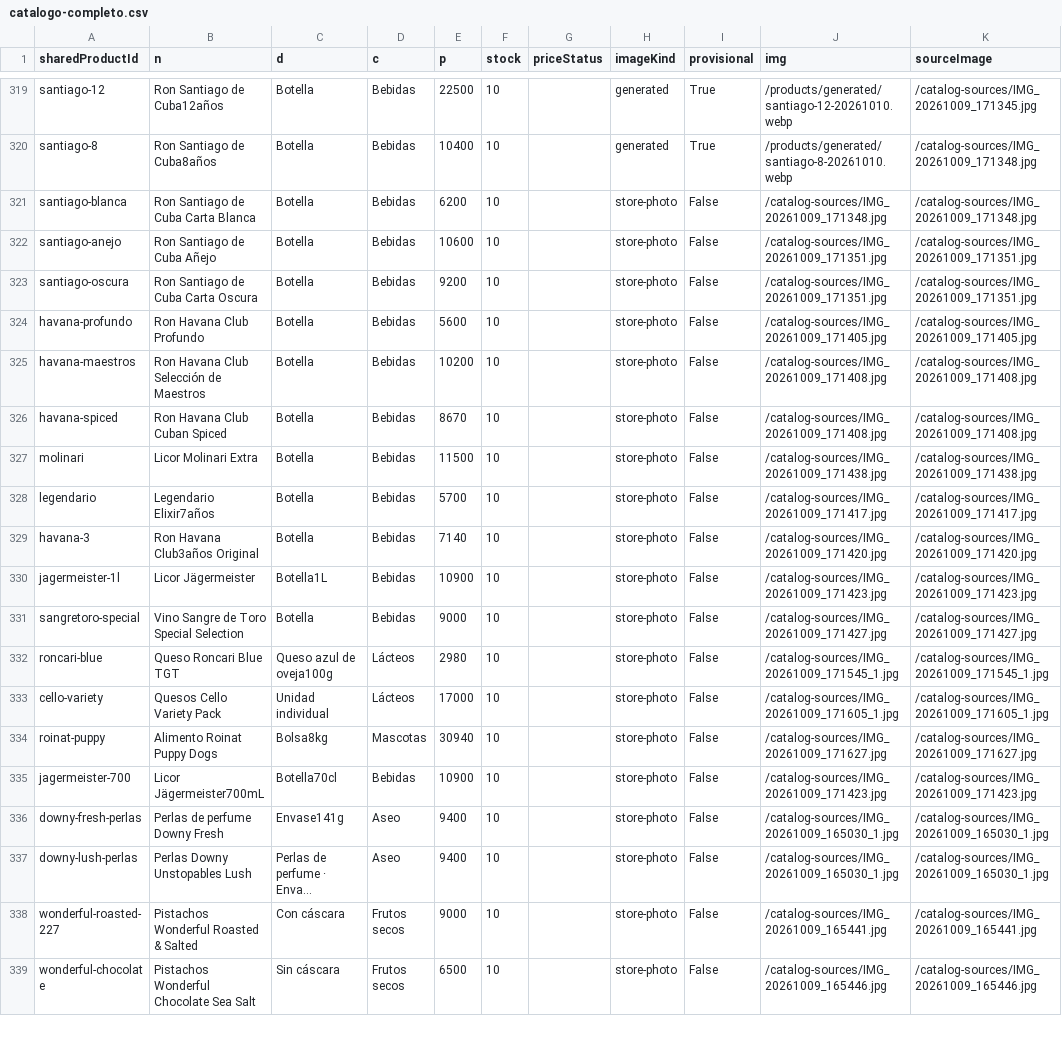
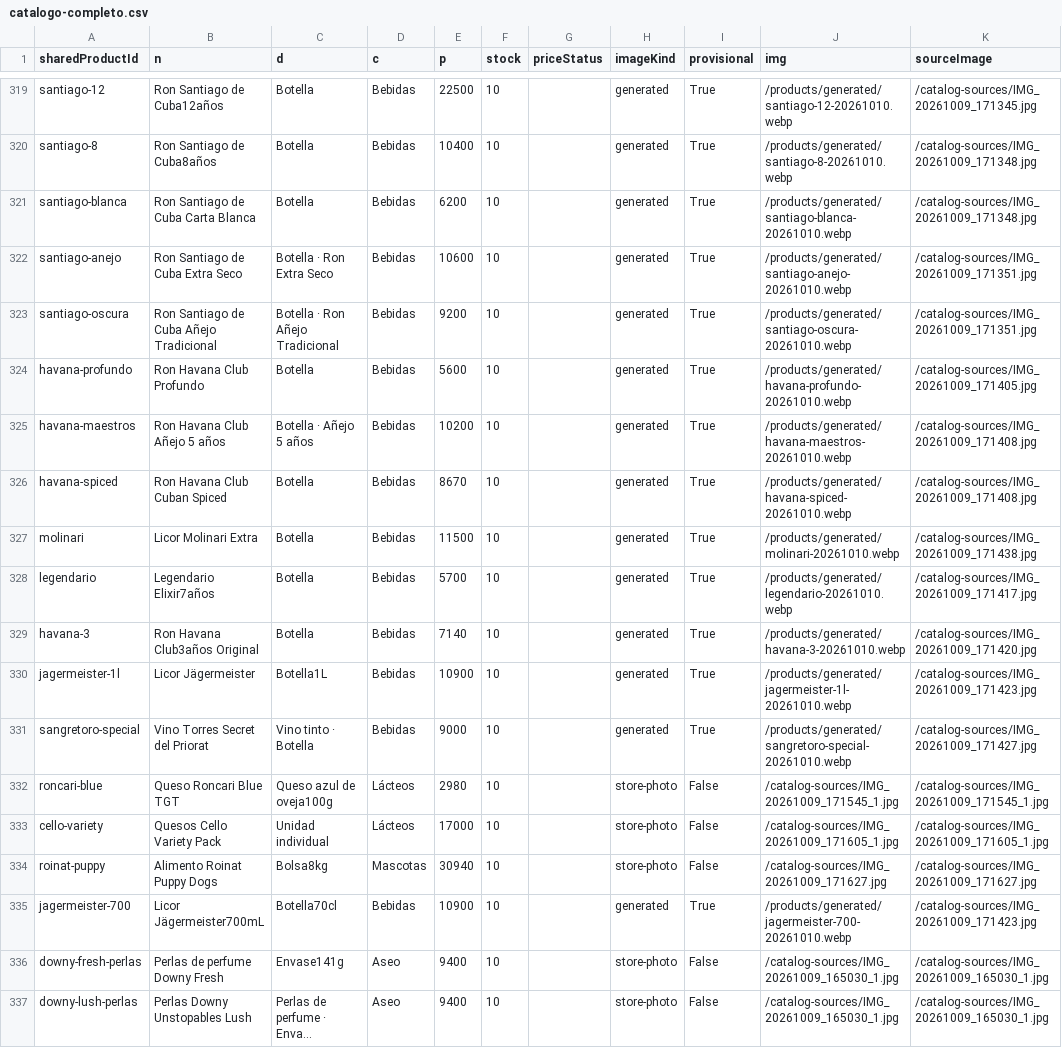
Before and after one commit to ernest196391/frutos-secos, a CSV file: docs/handoff/catalogo-completo.csv, drawn as a sheet; only a part is shown, gaps mark what is left out; the shorter side is filled out with more unchanged rows; long unchanged cells end in …; the diff names each change by its address in the sheet, - before the commit and + after, or states it on an @@ line.

```diff
--- a/docs/handoff/catalogo-completo.csv
+++ b/docs/handoff/catalogo-completo.csv
-H321:H331 (imageKind): store-photo
+H321:H331 (imageKind): generated
-I321:I331 (provisional): False
+I321:I331 (provisional): True
-J321 (img): /catalog-sources/IMG_20261009_171348.jpg
+J321 (img): /products/generated/santiago-blanca-20261010.webp
-B322 (n): Ron Santiago de Cuba Añejo
+B322 (n): Ron Santiago de Cuba Extra Seco
-C322 (d): Botella
+C322 (d): Botella · Ron Extra Seco
-J322 (img): /catalog-sources/IMG_20261009_171351.jpg
+J322 (img): /products/generated/santiago-anejo-20261010.webp
-B323 (n): Ron Santiago de Cuba Carta Oscura
+B323 (n): Ron Santiago de Cuba Añejo Tradicional
-C323 (d): Botella
+C323 (d): Botella · Ron Añejo Tradicional
-J323 (img): /catalog-sources/IMG_20261009_171351.jpg
+J323 (img): /products/generated/santiago-oscura-20261010.webp
-J324 (img): /catalog-sources/IMG_20261009_171405.jpg
+J324 (img): /products/generated/havana-profundo-20261010.webp
-B325 (n): Ron Havana Club Selección de Maestros
+B325 (n): Ron Havana Club Añejo 5 años
-C325 (d): Botella
+C325 (d): Botella · Añejo 5 años
-J325 (img): /catalog-sources/IMG_20261009_171408.jpg
+J325 (img): /products/generated/havana-maestros-20261010.webp
-J326 (img): /catalog-sources/IMG_20261009_171408.jpg
+J326 (img): /products/generated/havana-spiced-20261010.webp
-J327 (img): /catalog-sources/IMG_20261009_171438.jpg
+J327 (img): /products/generated/molinari-20261010.webp
-J328 (img): /catalog-sources/IMG_20261009_171417.jpg
+J328 (img): /products/generated/legendario-20261010.webp
-J329 (img): /catalog-sources/IMG_20261009_171420.jpg
+J329 (img): /products/generated/havana-3-20261010.webp
-J330 (img): /catalog-sources/IMG_20261009_171423.jpg
+J330 (img): /products/generated/jagermeister-1l-20261010.webp
-B331 (n): Vino Sangre de Toro Special Selection
+B331 (n): Vino Torres Secret del Priorat
-C331 (d): Botella
+C331 (d): Vino tinto · Botella
-J331 (img): /catalog-sources/IMG_20261009_171427.jpg
+J331 (img): /products/generated/sangretoro-special-20261010.webp
-H335 (imageKind): store-photo
+H335 (imageKind): generated
-I335 (provisional): False
+I335 (provisional): True
-J335 (img): /catalog-sources/IMG_20261009_171423.jpg
+J335 (img): /products/generated/jagermeister-700-20261010.webp
```
Also changed, not shown: docs/handoff/imagenes-pendientes.csv, docs/handoff/imagenes-provisionales.csv, 20 other files.
